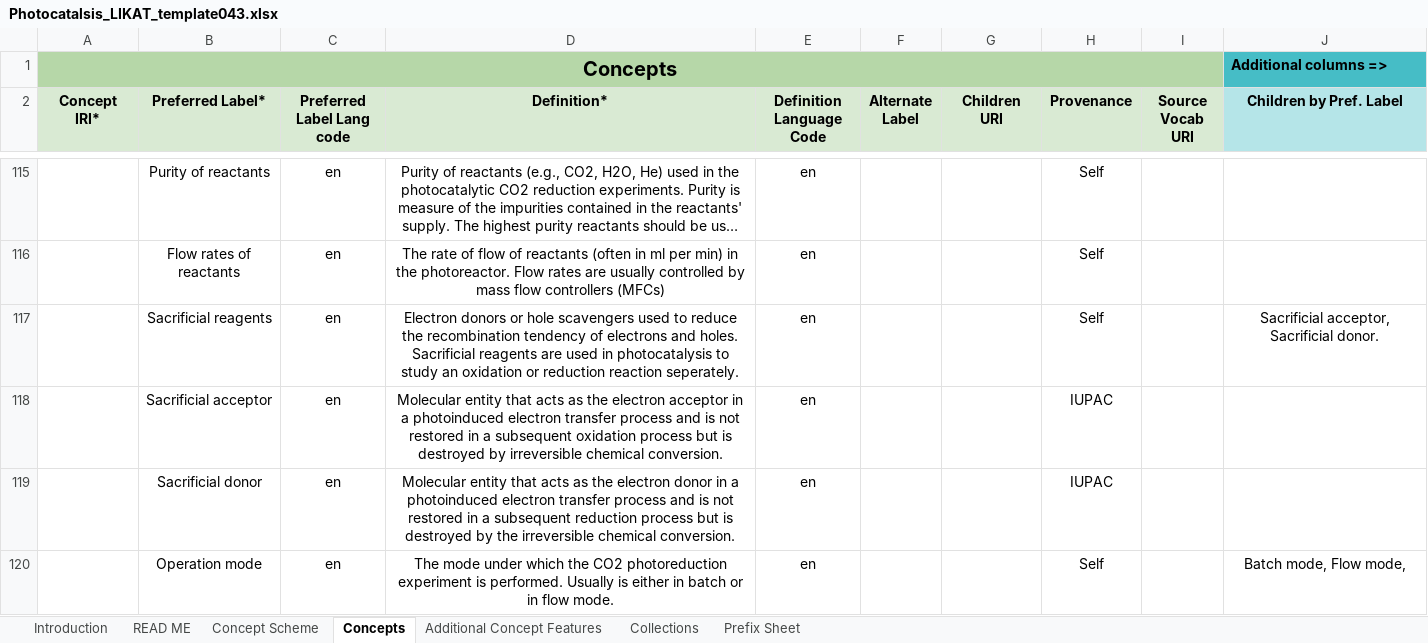
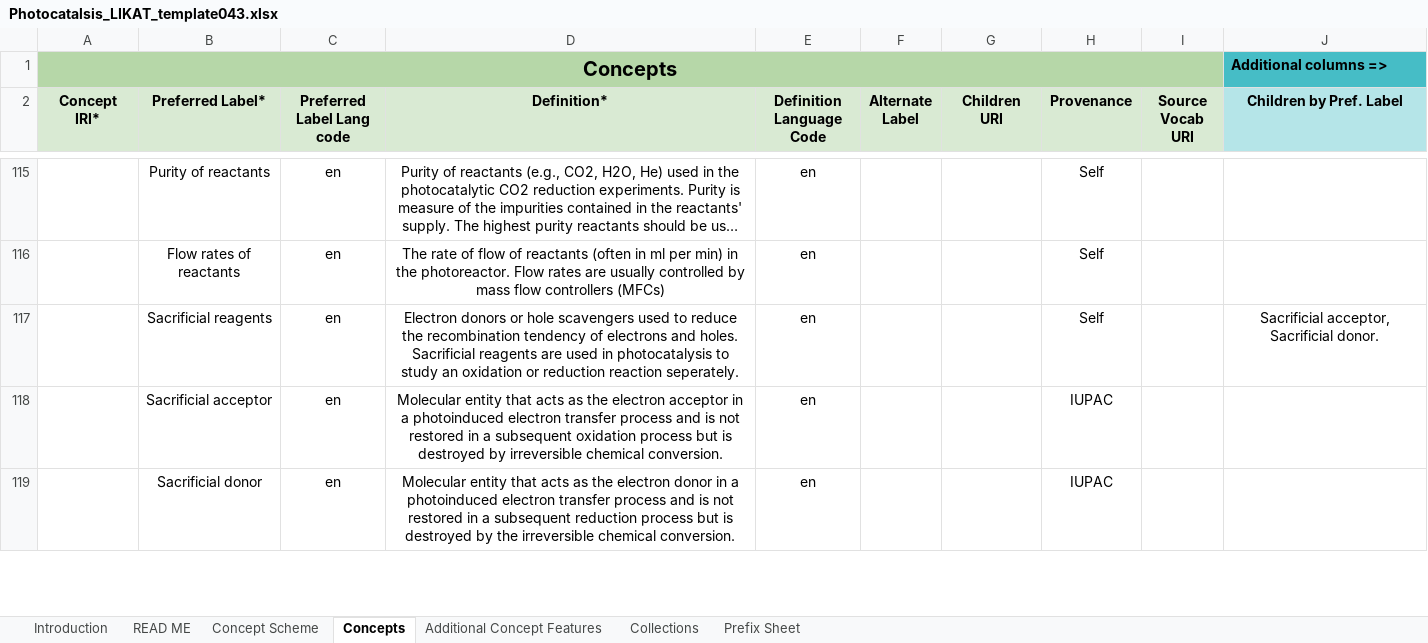
Before and after one commit to nfdi4cat/voc4cat-tool, an Excel workbook: example/Photocatalsis_LIKAT_template043.xlsx, sheet Concepts, drawn as a sheet; only a part is shown, gaps mark what is left out; long unchanged cells end in …; values as stored, in another font and other column widths than the file's, no borders; the diff covers the shown part only; the diff names each change by its address in the sheet, - before the commit and + after, or states it on an @@ line.

Commit message:
Update photocatalysis example
Fix of provenance info & typos. With this change the
generated SKOS ttl-file passes validation without warnings.

```diff
--- a/example/Photocatalsis_LIKAT_template043.xlsx (sheet Concepts)
+++ b/example/Photocatalsis_LIKAT_template043.xlsx (sheet Concepts)
-row 120:  | Operation mode | en | The mode under which the CO2 photoreduction experiment is performed. Usually is either in batch or in flow mode. | en |  |  | Self |  | Batch mode, Flow mode,
```
Also changed, not shown: 2 removed rows and 2 edited cells elsewhere in this sheet, sheet Collections, charts or pictures, example/Photocatalsis_LIKAT_template043_i.xlsx, example/Photocatalsis_LIKAT_template043_i_r.xlsx, 1 other file.
